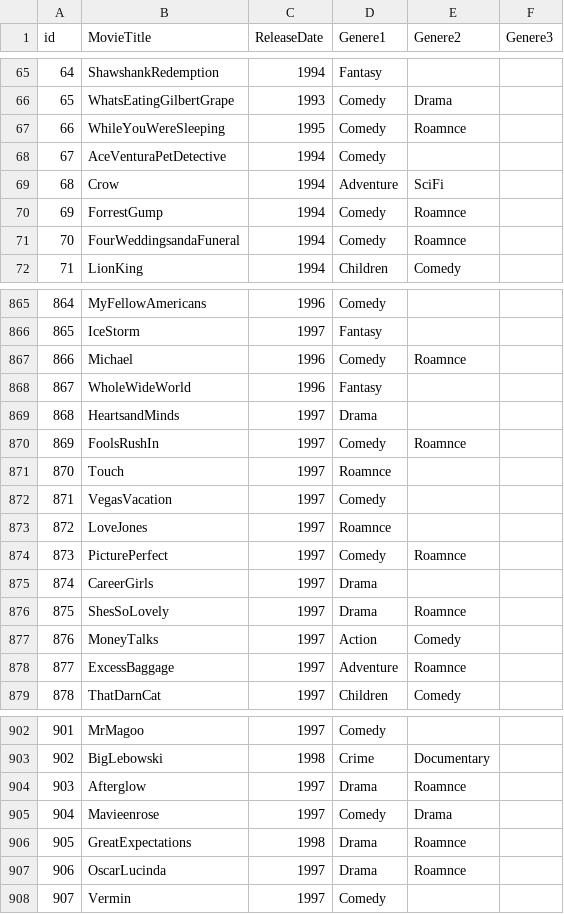
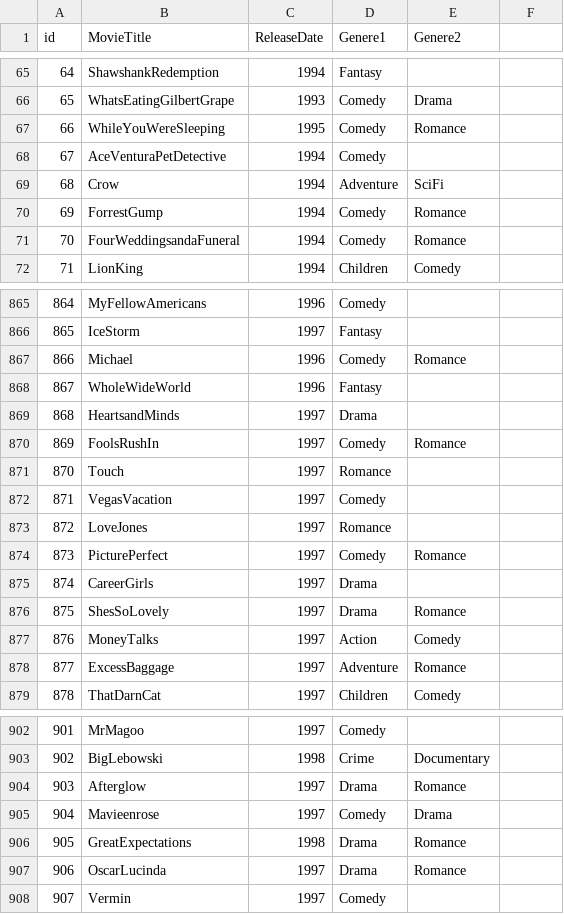
Before and after one commit to javimf25/MovieLensPreprocess, a CSV file: movies2.csv, drawn as a sheet; only a part is shown, gaps mark what is left out; the diff covers the shown part only.

```diff
--- a/movies2.csv
+++ b/movies2.csv
@@ -1 +1 @@
-id,MovieTitle,ReleaseDate,Genere1,Genere2,Genere3
+id,MovieTitle,ReleaseDate,Genere1,Genere2,
@@ -66,7 +66,7 @@ id,MovieTitle,ReleaseDate,Genere1,Genere2,Genere3
 65,WhatsEatingGilbertGrape,1993,Comedy,Drama
-66,WhileYouWereSleeping,1995,Comedy,Roamnce
+66,WhileYouWereSleeping,1995,Comedy,Romance
 67,AceVenturaPetDetective,1994,Comedy
 68,Crow,1994,Adventure,SciFi
-69,ForrestGump,1994,Comedy,Roamnce
-70,FourWeddingsandaFuneral,1994,Comedy,Roamnce
+69,ForrestGump,1994,Comedy,Romance
+70,FourWeddingsandaFuneral,1994,Comedy,Romance
 71,LionKing,1994,Children,Comedy
@@ -866,14 +866,14 @@ id,MovieTitle,ReleaseDate,Genere1,Genere2,Genere3
 865,IceStorm,1997,Fantasy
-866,Michael,1996,Comedy,Roamnce
+866,Michael,1996,Comedy,Romance
 867,WholeWideWorld,1996,Fantasy
 868,HeartsandMinds,1997,Drama
-869,FoolsRushIn,1997,Comedy,Roamnce
-870,Touch,1997,Roamnce
+869,FoolsRushIn,1997,Comedy,Romance
+870,Touch,1997,Romance
 871,VegasVacation,1997,Comedy
-872,LoveJones,1997,Roamnce
-873,PicturePerfect,1997,Comedy,Roamnce
+872,LoveJones,1997,Romance
+873,PicturePerfect,1997,Comedy,Romance
 874,CareerGirls,1997,Drama
-875,ShesSoLovely,1997,Drama,Roamnce
+875,ShesSoLovely,1997,Drama,Romance
 876,MoneyTalks,1997,Action,Comedy
-877,ExcessBaggage,1997,Adventure,Roamnce
+877,ExcessBaggage,1997,Adventure,Romance
 878,ThatDarnCat,1997,Children,Comedy
@@ -903,6 +903,6 @@ id,MovieTitle,ReleaseDate,Genere1,Genere2,Genere3
 902,BigLebowski,1998,Crime,Documentary
-903,Afterglow,1997,Drama,Roamnce
+903,Afterglow,1997,Drama,Romance
 904,Mavieenrose,1997,Comedy,Drama
-905,GreatExpectations,1998,Drama,Roamnce
-906,OscarLucinda,1997,Drama,Roamnce
+905,GreatExpectations,1998,Drama,Romance
+906,OscarLucinda,1997,Drama,Romance
 907,Vermin,1997,Comedy
```
Also changed, not shown: 157 edited cells elsewhere in this file, 5 other files.
